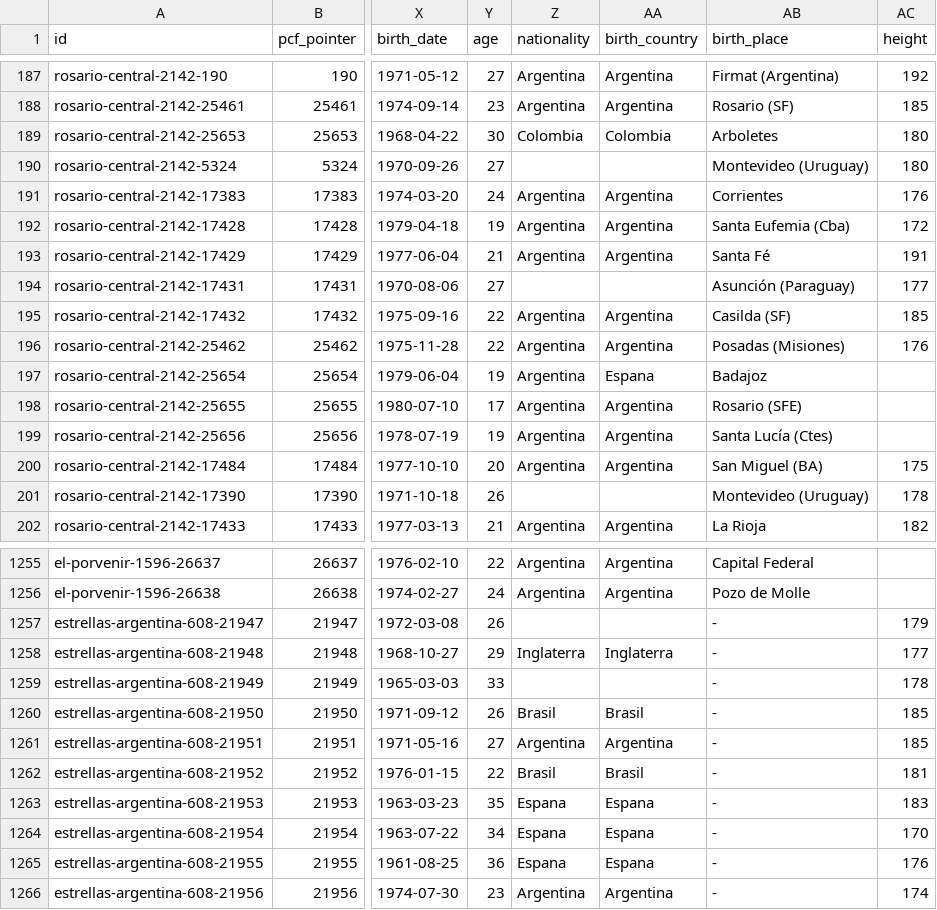
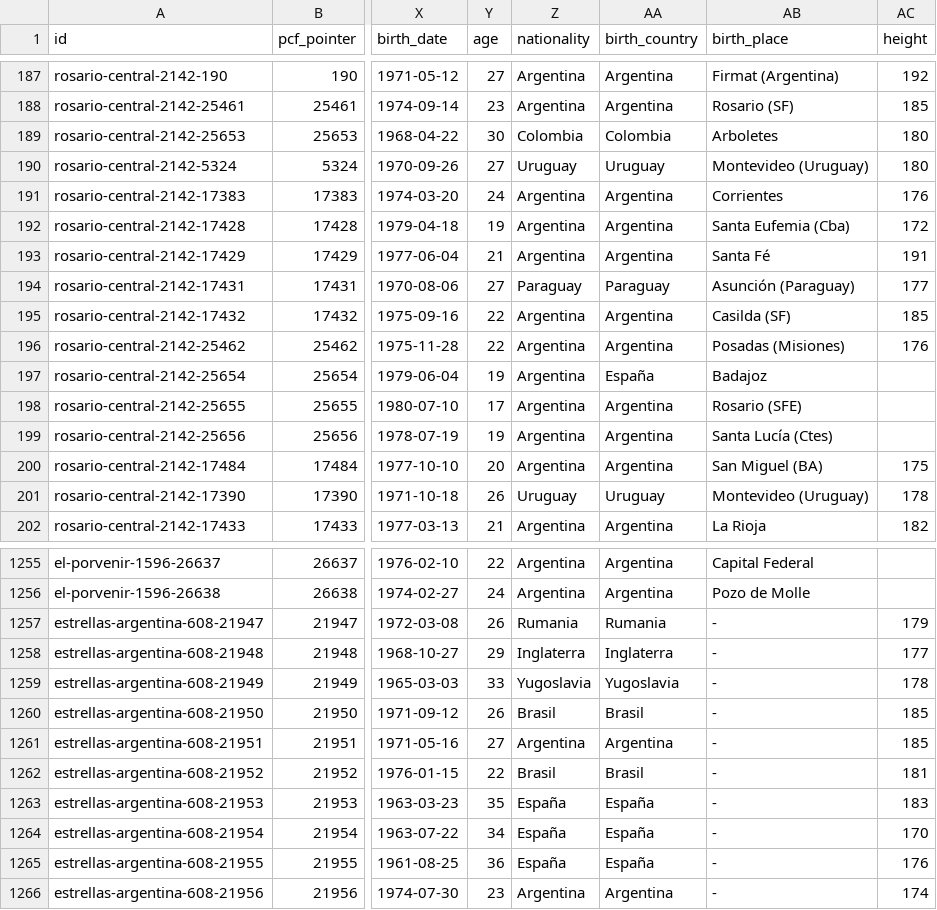
Before and after one commit to federicocresta07-blip/test, a CSV file: data/pc_apertura_98/players.csv, drawn as a sheet; only a part is shown, gaps mark what is left out; the diff covers the shown part only; the diff names each change by its address in the sheet, - before the commit and + after, or states it on an @@ line.

```diff
--- a/data/pc_apertura_98/players.csv
+++ b/data/pc_apertura_98/players.csv
-Z190 (nationality): (empty)
+Z190 (nationality): Uruguay
-AA190 (birth_country): (empty)
+AA190 (birth_country): Uruguay
-Z194 (nationality): (empty)
+Z194 (nationality): Paraguay
-AA194 (birth_country): (empty)
+AA194 (birth_country): Paraguay
-AA197 (birth_country): Espana
+AA197 (birth_country): España
-Z201 (nationality): (empty)
+Z201 (nationality): Uruguay
-AA201 (birth_country): (empty)
+AA201 (birth_country): Uruguay
-Z1257 (nationality): (empty)
+Z1257 (nationality): Rumania
-AA1257 (birth_country): (empty)
+AA1257 (birth_country): Rumania
-Z1259 (nationality): (empty)
+Z1259 (nationality): Yugoslavia
-AA1259 (birth_country): (empty)
+AA1259 (birth_country): Yugoslavia
-Z1263:Z1265 (nationality): Espana
+Z1263:Z1265 (nationality): España
-AA1263:AA1265 (birth_country): Espana
+AA1263:AA1265 (birth_country): España
```
Also changed, not shown: 71 edited cells elsewhere in this file, 5 other files.
